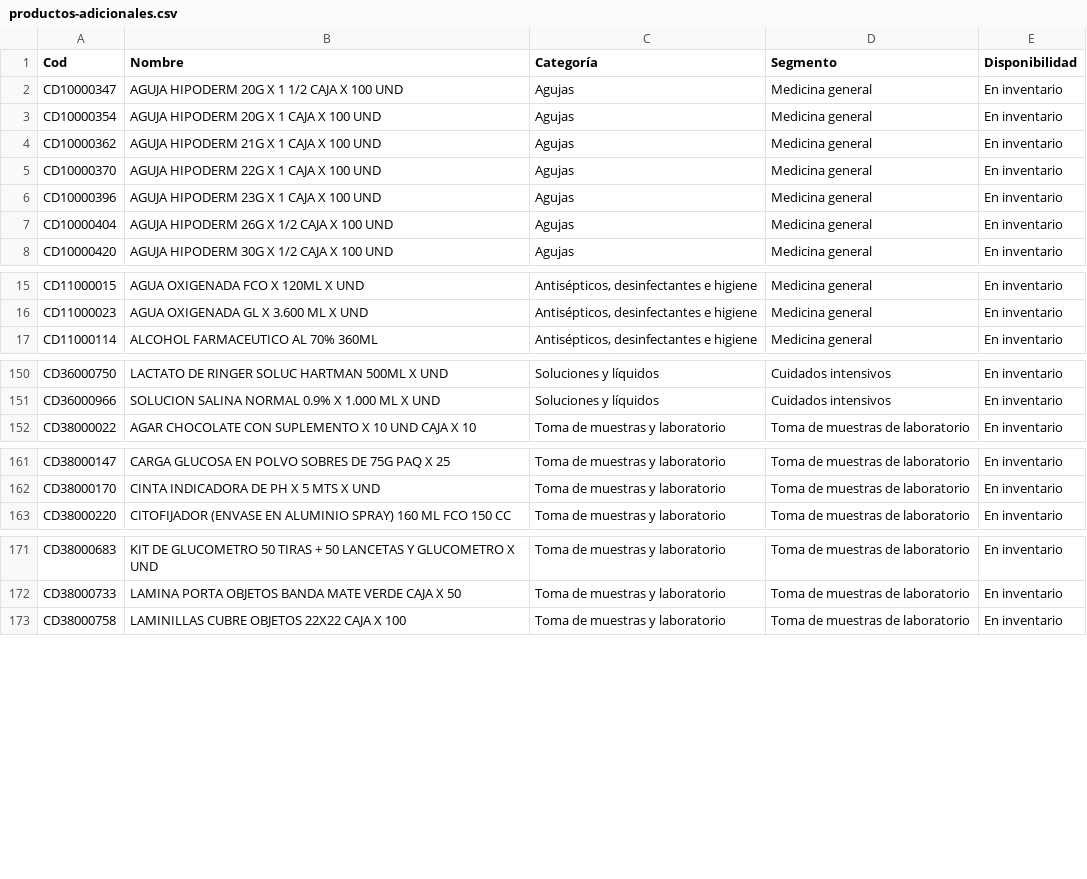
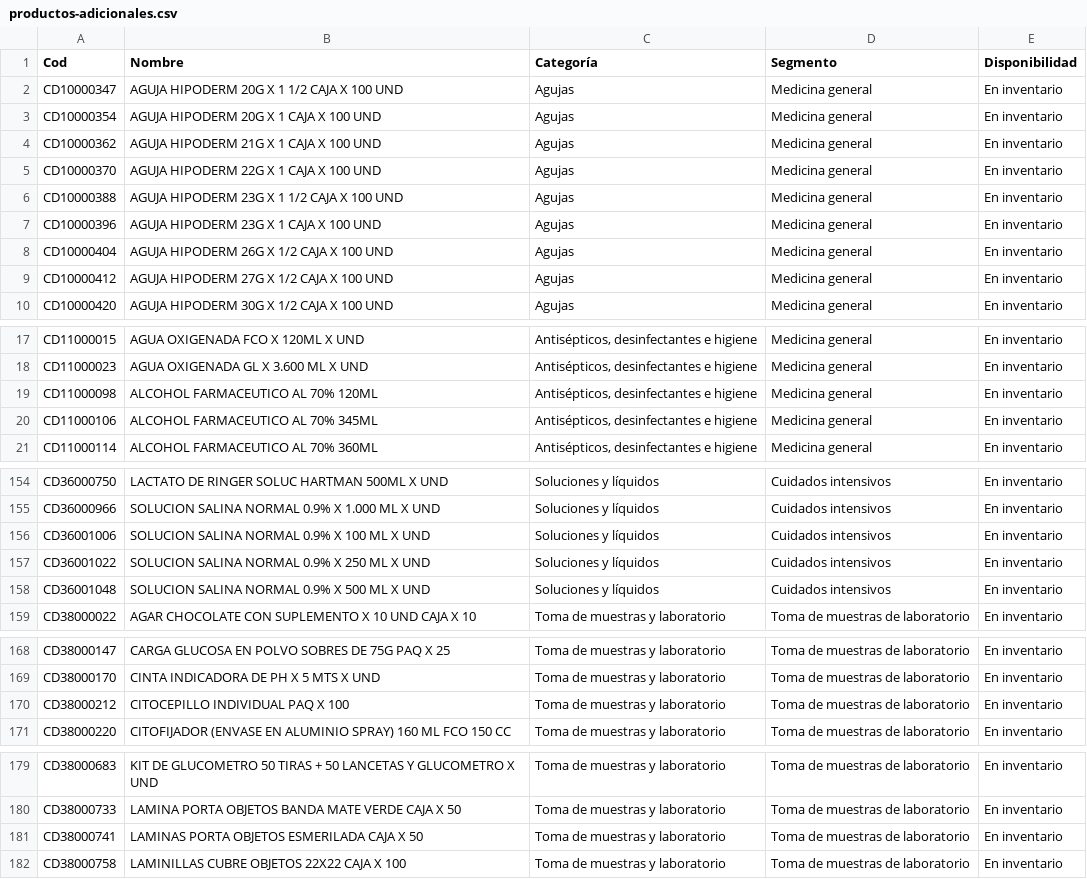
Before and after one commit to juanjosec5/cic-diagnostica, a CSV file: data/productos-adicionales.csv, drawn as a sheet; only a part is shown, gaps mark what is left out; the diff covers the shown part only.

```diff
--- a/data/productos-adicionales.csv
+++ b/data/productos-adicionales.csv
@@ -5,4 +5,6 @@ CD10000362;AGUJA HIPODERM 21G X 1 CAJA X 100 UND;Agujas;Medicina general;En inve
 CD10000370;AGUJA HIPODERM 22G X 1 CAJA X 100 UND;Agujas;Medicina general;En inventario
+CD10000388;AGUJA HIPODERM 23G X 1 1/2 CAJA X 100 UND;Agujas;Medicina general;En inventario
 CD10000396;AGUJA HIPODERM 23G X 1 CAJA X 100 UND;Agujas;Medicina general;En inventario
 CD10000404;AGUJA HIPODERM 26G X 1/2 CAJA X 100 UND;Agujas;Medicina general;En inventario
+CD10000412;AGUJA HIPODERM 27G X 1/2 CAJA X 100 UND;Agujas;Medicina general;En inventario
 CD10000420;AGUJA HIPODERM 30G X 1/2 CAJA X 100 UND;Agujas;Medicina general;En inventario
@@ -16,2 +18,4 @@ CD11000015;AGUA OXIGENADA FCO X 120ML X UND;Antisépticos, desinfectantes e higi
 CD11000023;AGUA OXIGENADA GL X 3.600 ML X UND;Antisépticos, desinfectantes e higiene;Medicina general;En inventario
+CD11000098;ALCOHOL FARMACEUTICO AL 70% 120ML;Antisépticos, desinfectantes e higiene;Medicina general;En inventario
+CD11000106;ALCOHOL FARMACEUTICO AL 70% 345ML;Antisépticos, desinfectantes e higiene;Medicina general;En inventario
 CD11000114;ALCOHOL FARMACEUTICO AL 70% 360ML;Antisépticos, desinfectantes e higiene;Medicina general;En inventario
@@ -151,2 +155,5 @@ CD36000750;LACTATO DE RINGER SOLUC HARTMAN 500ML X UND;Soluciones y líquidos;Cu
 CD36000966;SOLUCION SALINA NORMAL 0.9% X 1.000 ML X UND;Soluciones y líquidos;Cuidados intensivos;En inventario
+CD36001006;SOLUCION SALINA NORMAL 0.9% X 100 ML X UND;Soluciones y líquidos;Cuidados intensivos;En inventario
+CD36001022;SOLUCION SALINA NORMAL 0.9% X 250 ML X UND;Soluciones y líquidos;Cuidados intensivos;En inventario
+CD36001048;SOLUCION SALINA NORMAL 0.9% X 500 ML X UND;Soluciones y líquidos;Cuidados intensivos;En inventario
 CD38000022;AGAR CHOCOLATE CON SUPLEMENTO X 10 UND CAJA X 10;Toma de muestras y laboratorio;Toma de muestras de laboratorio;En inventario
@@ -162,2 +169,3 @@ CD38000147;CARGA GLUCOSA EN POLVO SOBRES DE 75G PAQ X 25;Toma de muestras y labo
 CD38000170;CINTA INDICADORA DE PH X 5 MTS X UND;Toma de muestras y laboratorio;Toma de muestras de laboratorio;En inventario
+CD38000212;CITOCEPILLO INDIVIDUAL PAQ X 100;Toma de muestras y laboratorio;Toma de muestras de laboratorio;En inventario
 CD38000220;CITOFIJADOR (ENVASE EN ALUMINIO SPRAY) 160 ML FCO 150 CC;Toma de muestras y laboratorio;Toma de muestras de laboratorio;En inventario
@@ -172,2 +180,3 @@ CD38000683;KIT DE GLUCOMETRO 50 TIRAS + 50 LANCETAS Y GLUCOMETRO X UND;Toma de m
 CD38000733;LAMINA PORTA OBJETOS BANDA MATE VERDE CAJA X 50;Toma de muestras y laboratorio;Toma de muestras de laboratorio;En inventario
+CD38000741;LAMINAS PORTA OBJETOS ESMERILADA CAJA X 50;Toma de muestras y laboratorio;Toma de muestras de laboratorio;En inventario
 CD38000758;LAMINILLAS CUBRE OBJETOS 22X22 CAJA X 100;Toma de muestras y laboratorio;Toma de muestras de laboratorio;En inventario
```
Also changed, not shown: 1 added row elsewhere in this file, 9 other files.
